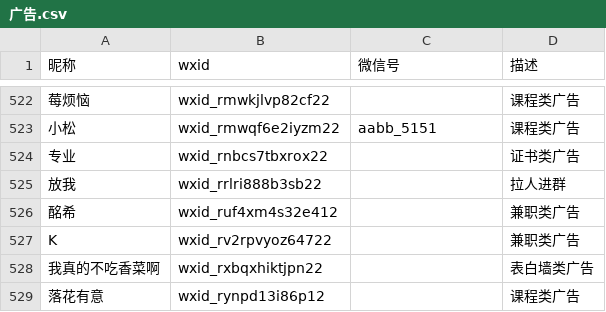
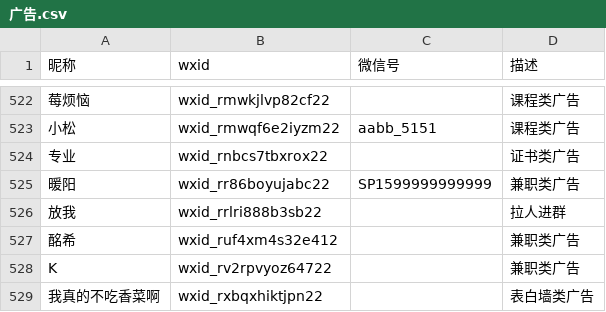
Before and after one commit to blacklisting/weixin, a CSV file: 广告.csv, drawn as a sheet; only a part is shown, gaps mark what is left out; the shorter side is filled out with more unchanged rows; the diff names each change by its address in the sheet, - before the commit and + after, or states it on an @@ line.

Commit message:
Update with a comment just seen.

```diff
--- a/广告.csv
+++ b/广告.csv
+row 525: 暖阳 | wxid_rr86boyujabc22 | SP1599999999999 | 兼职类广告
```
